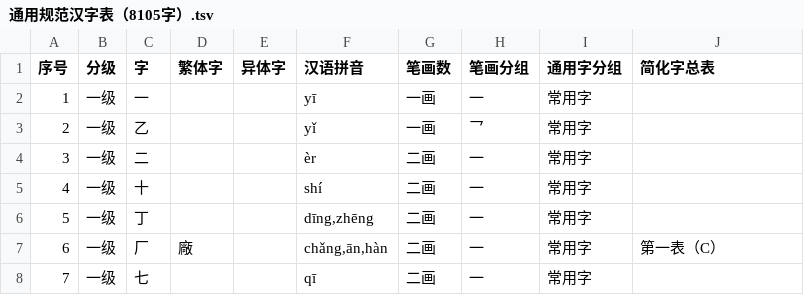
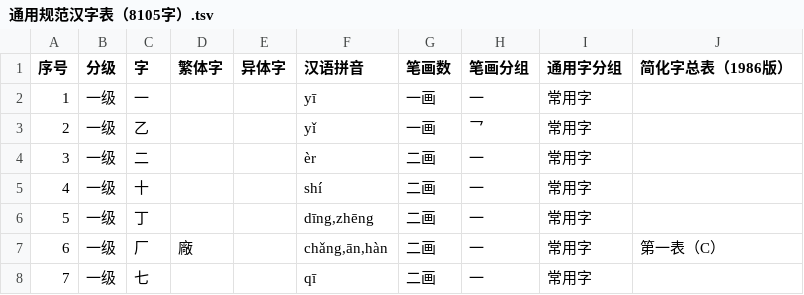
Before and after one commit to hantang/hanzi-docs, a TSV file: 补充/文字版/通用规范汉字表（8105字）.tsv, drawn as a sheet; only a part is shown.

Commit message:
Update

```diff
--- a/补充/文字版/通用规范汉字表（8105字）.tsv
+++ b/补充/文字版/通用规范汉字表（8105字）.tsv
@@ -1,2 +1,2 @@
-序号	分级	字	繁体字	异体字	汉语拼音	笔画数	笔画分组	通用字分组	简化字总表
+序号	分级	字	繁体字	异体字	汉语拼音	笔画数	笔画分组	通用字分组	简化字总表（1986版）
 1	一级	一			yī	一画	一	常用字	
```
